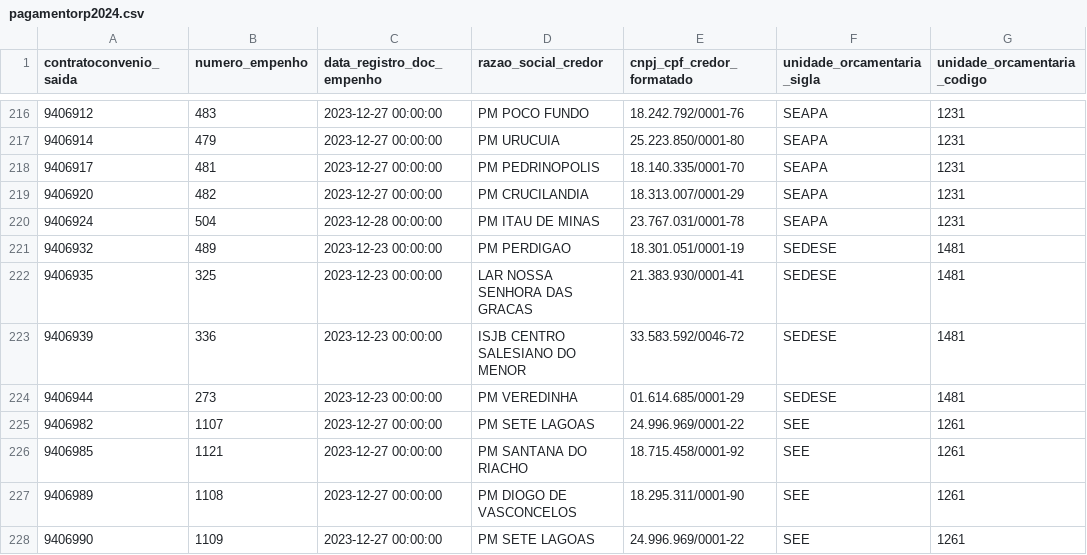
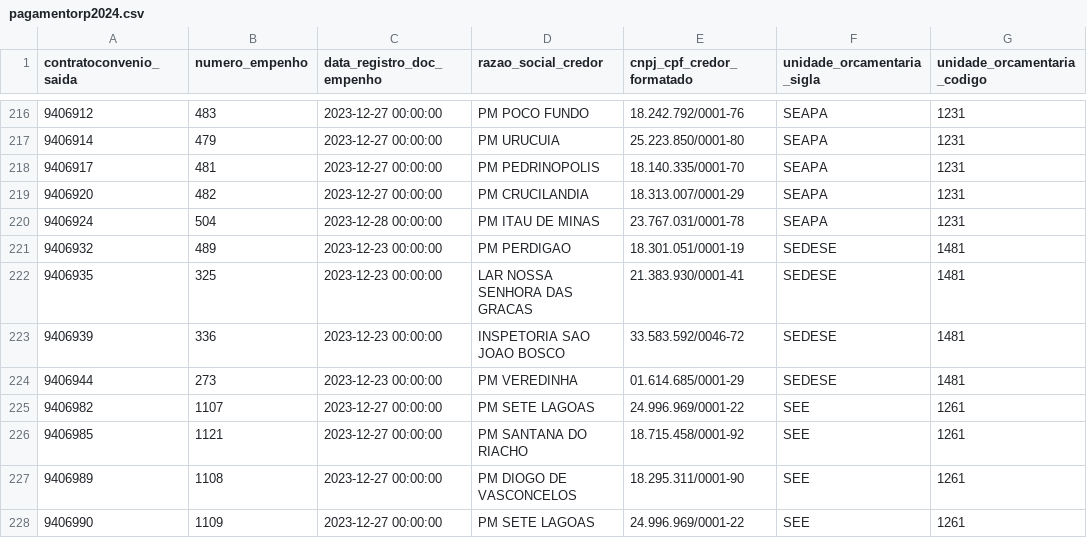
Before and after one commit to transparencia-mg/portal_convenios_saida, a CSV file: dataset/data/pagamentorp2024.csv, drawn as a sheet; only a part is shown, gaps mark what is left out; the diff names each change by its address in the sheet, - before the commit and + after, or states it on an @@ line.

```diff
--- a/dataset/data/pagamentorp2024.csv
+++ b/dataset/data/pagamentorp2024.csv
-D223 (razao_social_credor): ISJB CENTRO SALESIANO DO MENOR
+D223 (razao_social_credor): INSPETORIA SAO JOAO BOSCO
```
Also changed, not shown: dataset/data/pagamento2023.csv, dataset/data/pagamentorp2026.csv, 2 other files.
